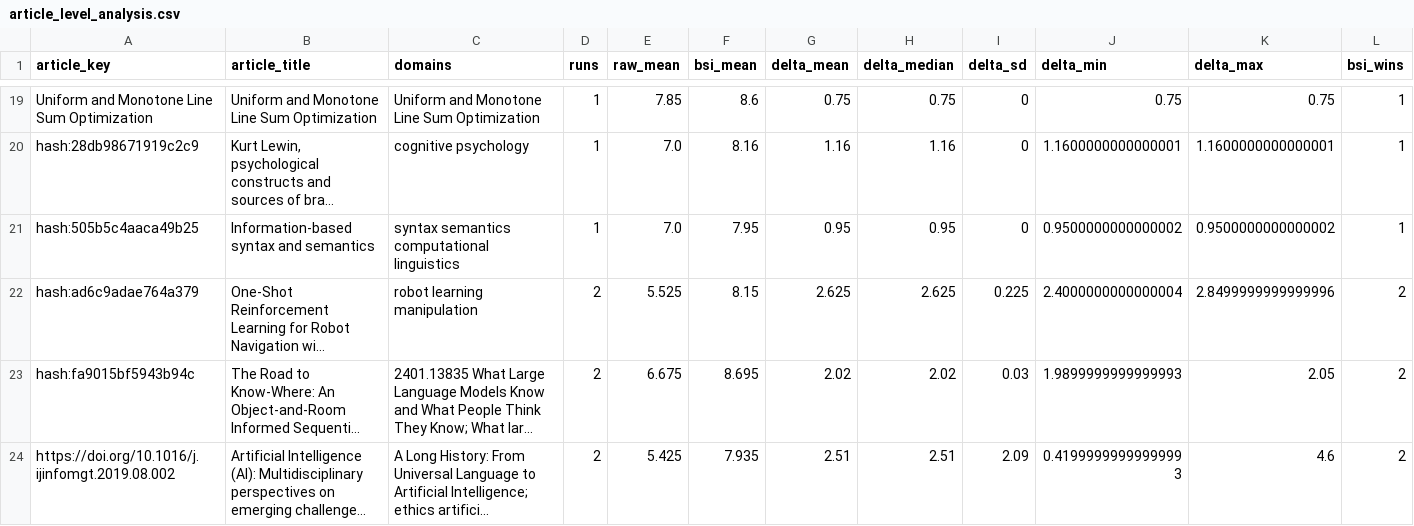
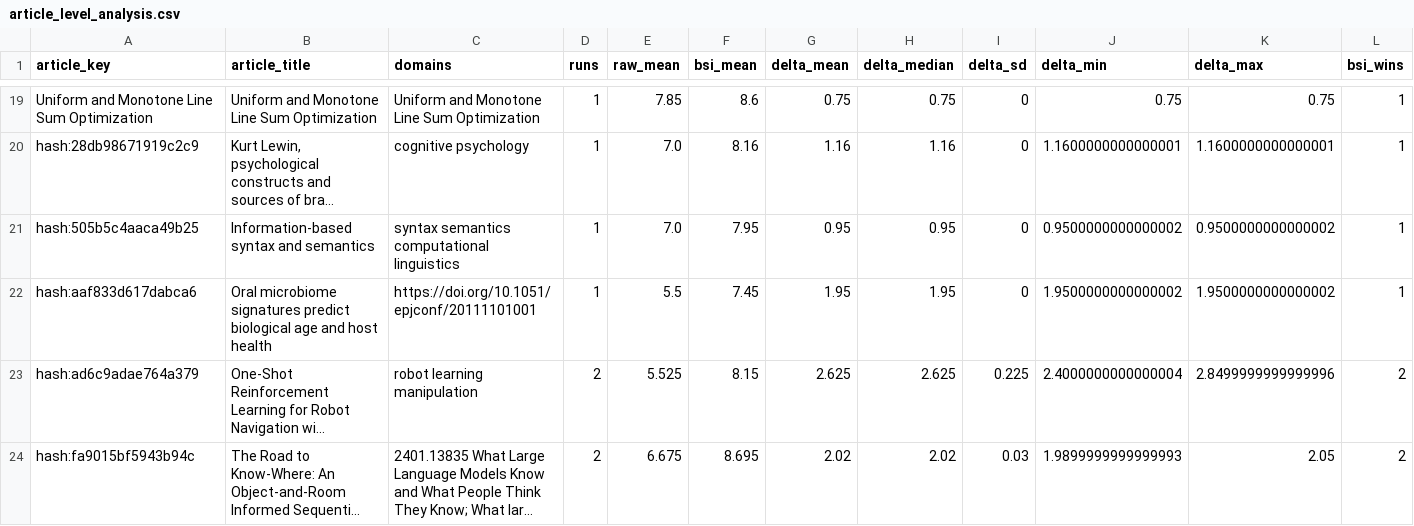
Before and after one commit to ibstrade11-source/bsi-benchmark-results-bsi, a CSV file: article_level_analysis.csv, drawn as a sheet; only a part is shown, gaps mark what is left out; the shorter side is filled out with more unchanged rows; long unchanged cells end in …; rows hold the shown columns only; the diff covers the shown part only; the diff names each change by its address in the sheet, - before the commit and + after, or states it on an @@ line.

```diff
--- a/article_level_analysis.csv
+++ b/article_level_analysis.csv
+row 22: hash:aaf833d617dabca6 | Oral microbiome signatures predict biological age and host health | https://doi.org/10.1051/epjconf/20111101001 | 1 | 5.5 | 7.45 | 1.95 | 1.95 | 0 | 1.9500000000000002 | 1.9500000000000002 | 1
```
Also changed, not shown: 2 added rows and 1 removed row elsewhere in this file, BSI_Benchmark_All_Runs.csv, BSI_Benchmark_Valid_Comparisons.csv, 9 other files.
